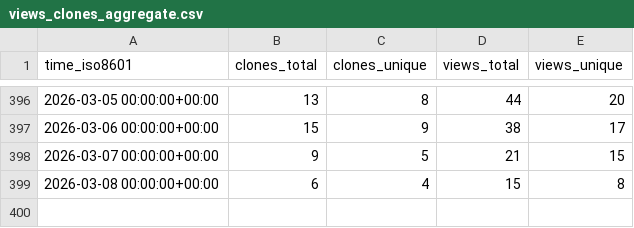
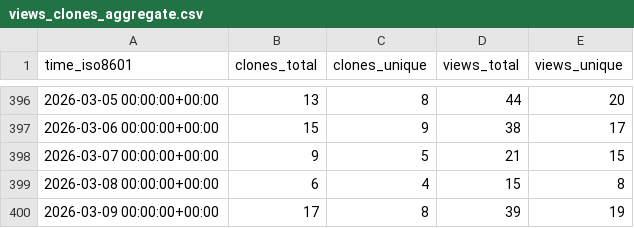
Before and after one commit to PetervanLunteren/AddaxAI, a CSV file: PetervanLunteren/AddaxAI/ghrs-data/views_clones_aggregate.csv, drawn as a sheet; only a part is shown, gaps mark what is left out; the diff names each change by its address in the sheet, - before the commit and + after, or states it on an @@ line.

```diff
--- a/PetervanLunteren/AddaxAI/ghrs-data/views_clones_aggregate.csv
+++ b/PetervanLunteren/AddaxAI/ghrs-data/views_clones_aggregate.csv
+row 400: 2026-03-09 00:00:00+00:00 | 17 | 8 | 39 | 19
```
Also changed, not shown: 1 other file.
